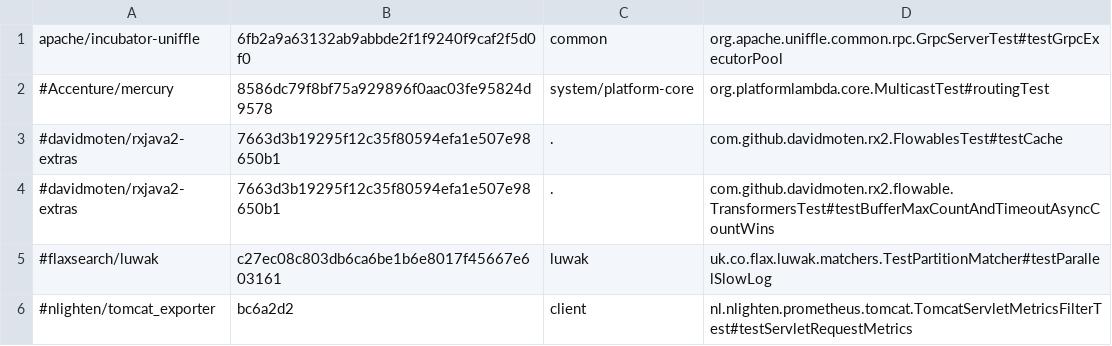
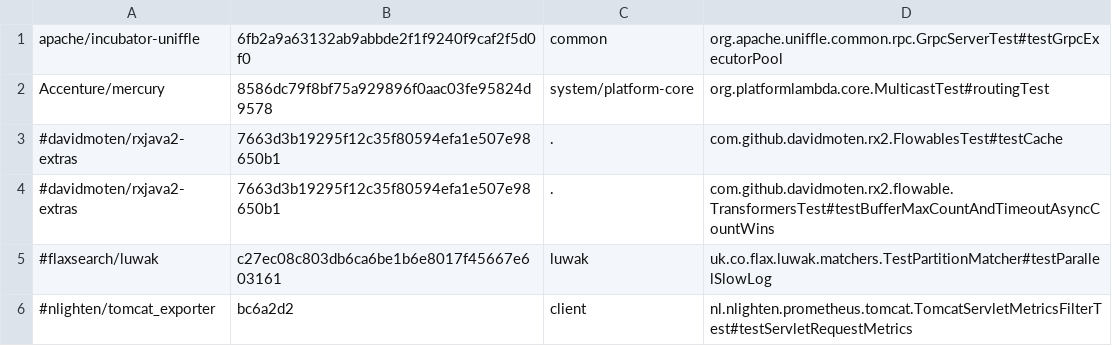
Before and after one commit to UT-SE-Research/FlakeSync, a CSV file: testscripts/input/inputs.csv, drawn as a sheet.

Commit message:
new input file

```diff
--- a/testscripts/input/inputs.csv
+++ b/testscripts/input/inputs.csv
@@ -1,3 +1,3 @@
 apache/incubator-uniffle,6fb2a9a63132ab9abbde2f1f9240f9caf2f5d0f0,common,org.apache.uniffle.common.rpc.GrpcServerTest#testGrpcExecutorPool
-#Accenture/mercury,8586dc79f8bf75a929896f0aac03fe95824d9578,system/platform-core,org.platformlambda.core.MulticastTest#routingTest
+Accenture/mercury,8586dc79f8bf75a929896f0aac03fe95824d9578,system/platform-core,org.platformlambda.core.MulticastTest#routingTest
 #davidmoten/rxjava2-extras,7663d3b19295f12c35f80594efa1e507e98650b1,.,com.github.davidmoten.rx2.FlowablesTest#testCache
```
